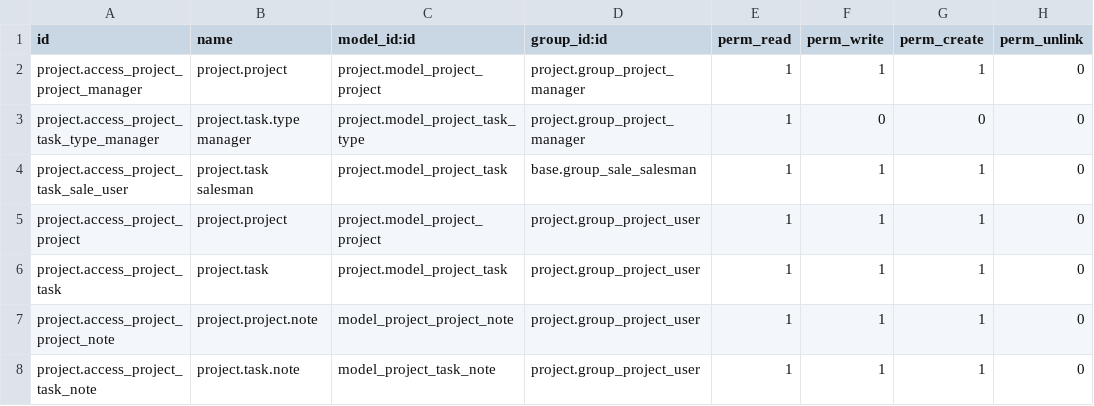
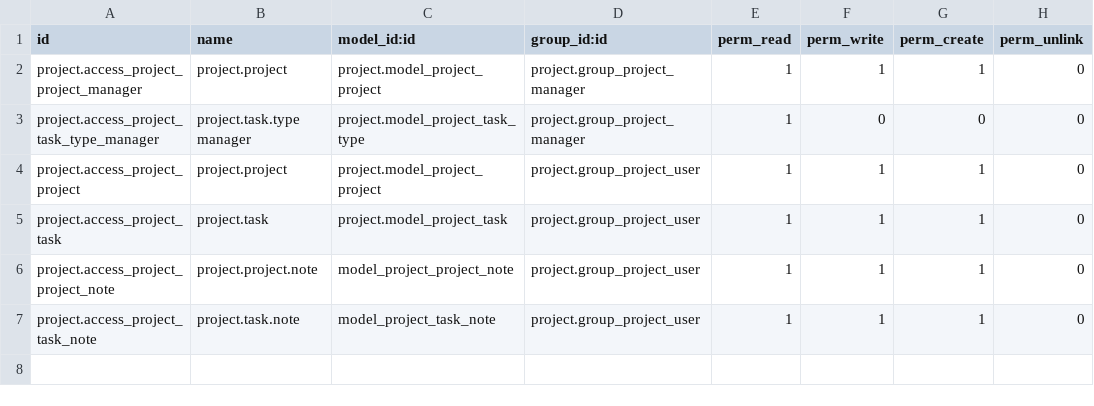
Before and after one commit to tawasta/project, a CSV file: project_notes/security/ir.model.access.csv, drawn as a sheet; the diff names each change by its address in the sheet, - before the commit and + after, or states it on an @@ line.

Commit message:
The id 'project.access_project_task_sale_user' was removed completely. Nothing similar to that was found on Odoo 10.0 and it was causing an error when installing module

```diff
--- a/project_notes/security/ir.model.access.csv
+++ b/project_notes/security/ir.model.access.csv
-row 4: project.access_project_task_sale_user | project.task salesman | project.model_project_task | base.group_sale_salesman | 1 | 1 | 1 | 0
```
